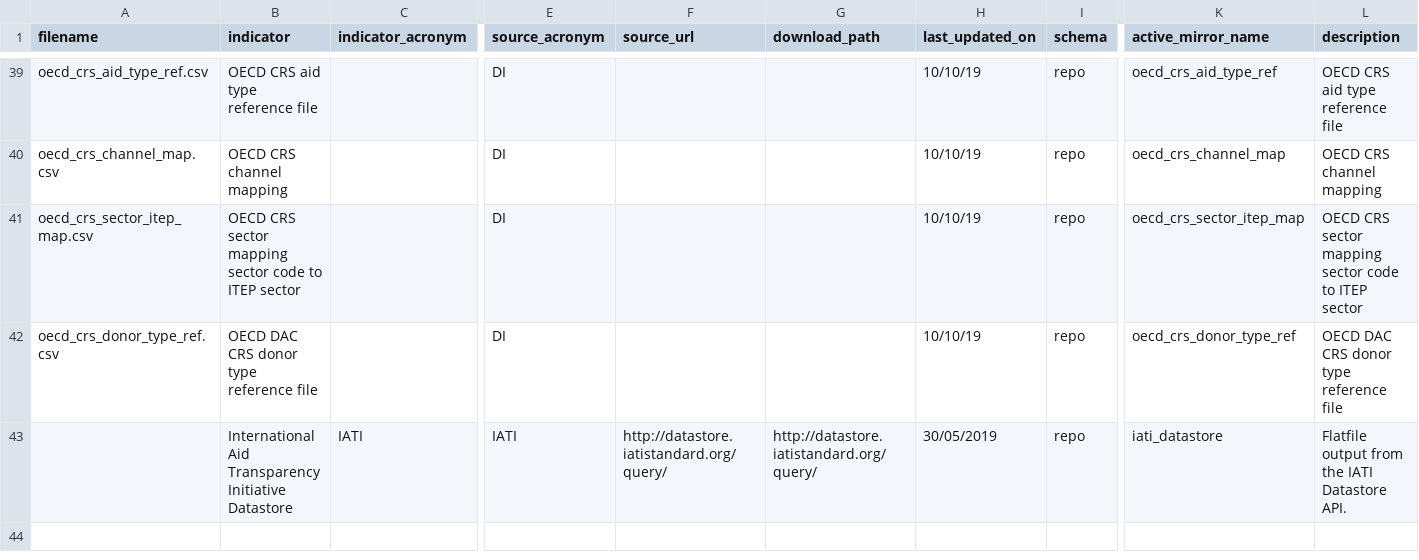
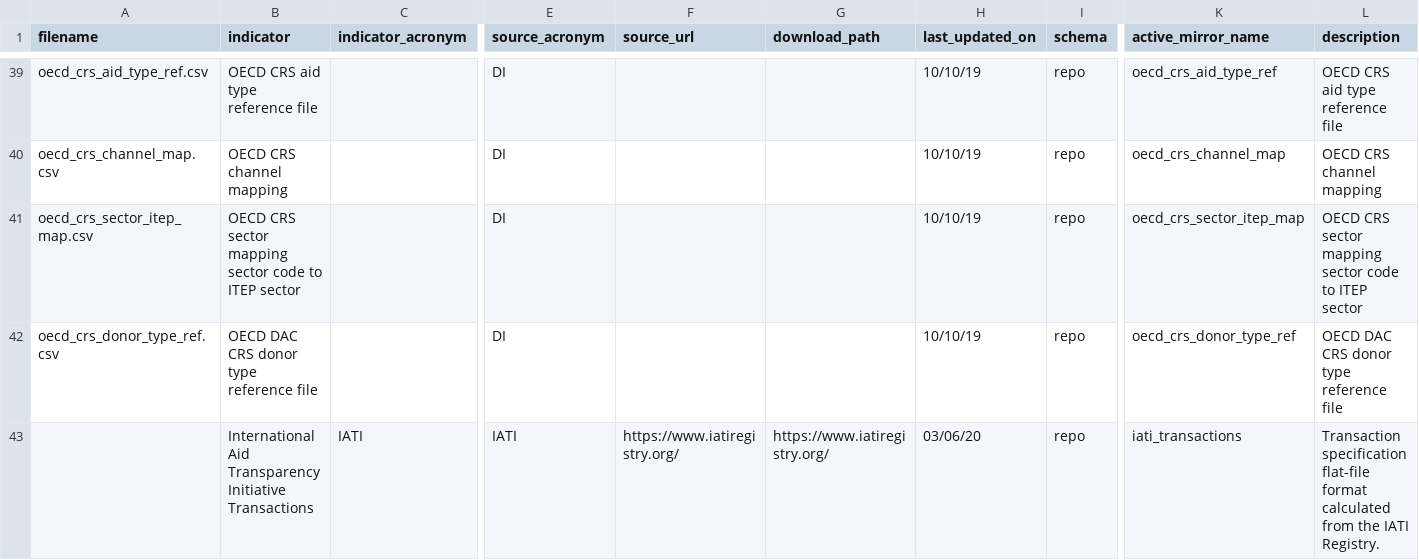
Before and after one commit to devinit/ddw-analyst-ui, a CSV file: data_updates/manual/CSV/meta.csv, drawn as a sheet; only a part is shown, gaps mark what is left out; the diff names each change by its address in the sheet, - before the commit and + after, or states it on an @@ line.

Commit message:
Meta

```diff
--- a/data_updates/manual/CSV/meta.csv
+++ b/data_updates/manual/CSV/meta.csv
-B43 (indicator): …Transparency Initiative Datastore
+B43 (indicator): …Transparency Initiative Transactions
-F43 (source_url): http://datastore.iatistandard.org/query/
+F43 (source_url): https://www.iatiregistry.org/
-G43 (download_path): http://datastore.iatistandard.org/query/
+G43 (download_path): https://www.iatiregistry.org/
-H43 (last_updated_on): 30/05/2019
+H43 (last_updated_on): 03/06/20
-K43 (active_mirror_name): iati_datastore
+K43 (active_mirror_name): iati_transactions
-L43 (description): Flatfile output from the IATI Datastore API.
+L43 (description): Transaction specification flat-file format calculated from the IATI Registry.
```
Also changed, not shown: data_updates/manual/CSV/meta_columns.csv.
